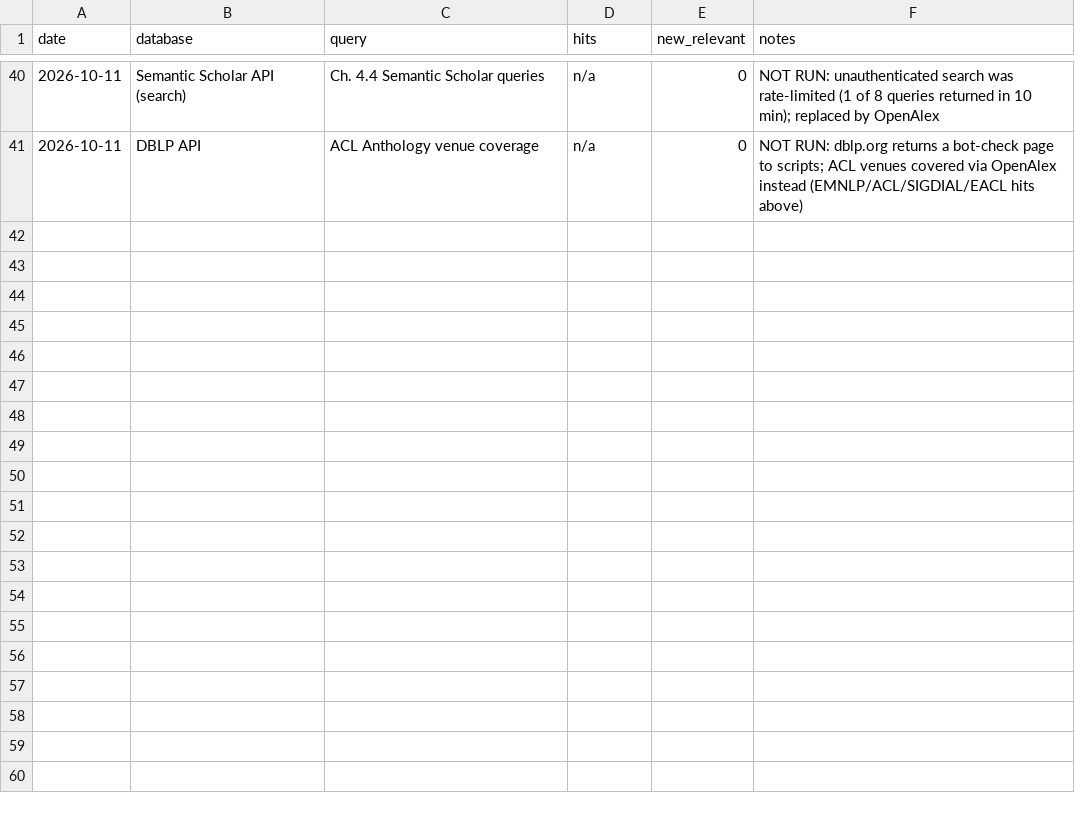
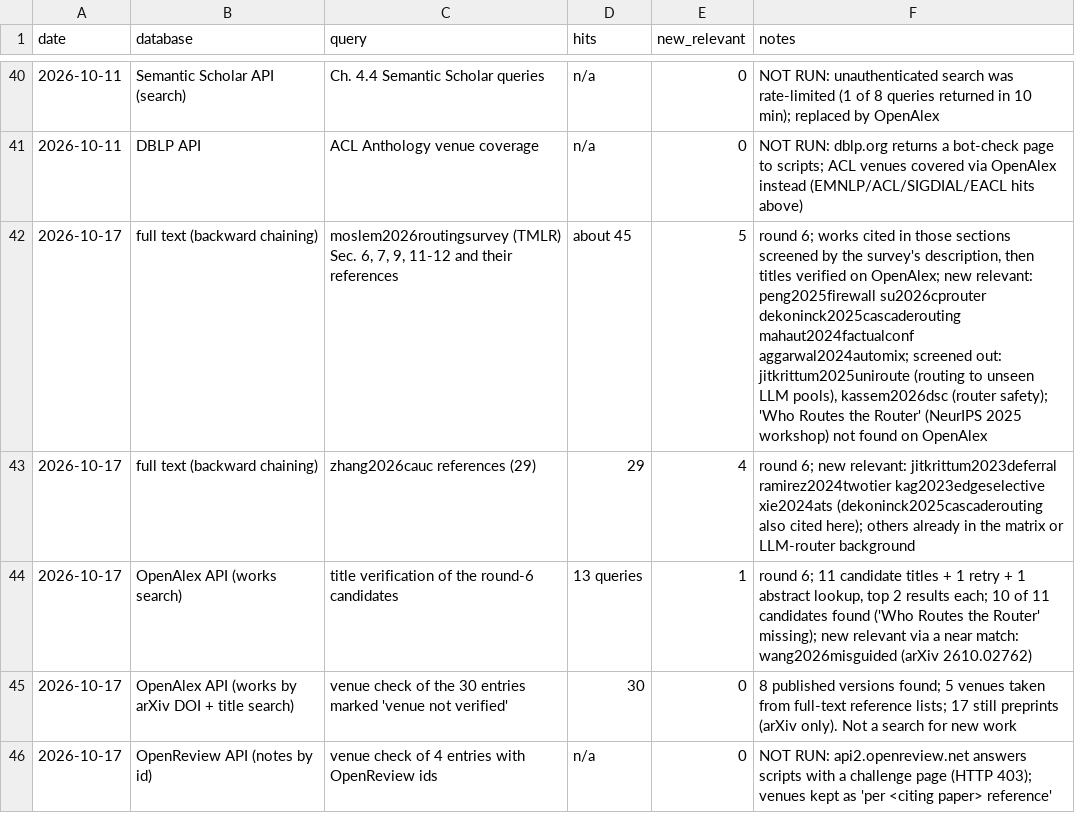
Before and after one commit to adi-mauryaji/Kestrel, a CSV file: docs/search_log.csv, drawn as a sheet; only a part is shown, gaps mark what is left out.

```diff
--- a/docs/search_log.csv
+++ b/docs/search_log.csv
@@ -41 +41,6 @@ date,database,query,hits,new_relevant,notes
 2026-10-11,DBLP API,ACL Anthology venue coverage,n/a,0,NOT RUN: dblp.org returns a bot-check page to scripts; ACL venues covered via OpenAlex instead (EMNLP/ACL/SIGDIAL/EACL hits above)
+2026-10-17,full text (backward chaining),"moslem2026routingsurvey (TMLR) Sec. 6, 7, 9, 11-12 and their references",about 45,5,"round 6; works cited in those sections screened by the survey's description, then titles verified on OpenAlex; new relevant: peng2025firewall su2026cprouter dekoninck2025cascaderouting mahaut2024factualconf aggarwal2024automix; screened out: jitkrittum2025uniroute (routing to unseen LLM pools), kassem2026dsc (router safety); 'Who Routes the Router' (NeurIPS 2025 workshop) not found on OpenAlex"
+2026-10-17,full text (backward chaining),zhang2026cauc references (29),29,4,round 6; new relevant: jitkrittum2023deferral ramirez2024twotier kag2023edgeselective xie2024ats (dekoninck2025cascaderouting also cited here); others already in the matrix or LLM-router background
+2026-10-17,OpenAlex API (works search),title verification of the round-6 candidates,13 queries,1,"round 6; 11 candidate titles + 1 retry + 1 abstract lookup, top 2 results each; 10 of 11 candidates found ('Who Routes the Router' missing); new relevant via a near match: wang2026misguided (arXiv 2610.02762)"
+2026-10-17,OpenAlex API (works by arXiv DOI + title search),venue check of the 30 entries marked 'venue not verified',30,0,8 published versions found; 5 venues taken from full-text reference lists; 17 still preprints (arXiv only). Not a search for new work
+2026-10-17,OpenReview API (notes by id),venue check of 4 entries with OpenReview ids,n/a,0,NOT RUN: api2.openreview.net answers scripts with a challenge page (HTTP 403); venues kept as 'per <citing paper> reference'
```
Also changed, not shown: 4 other files.
